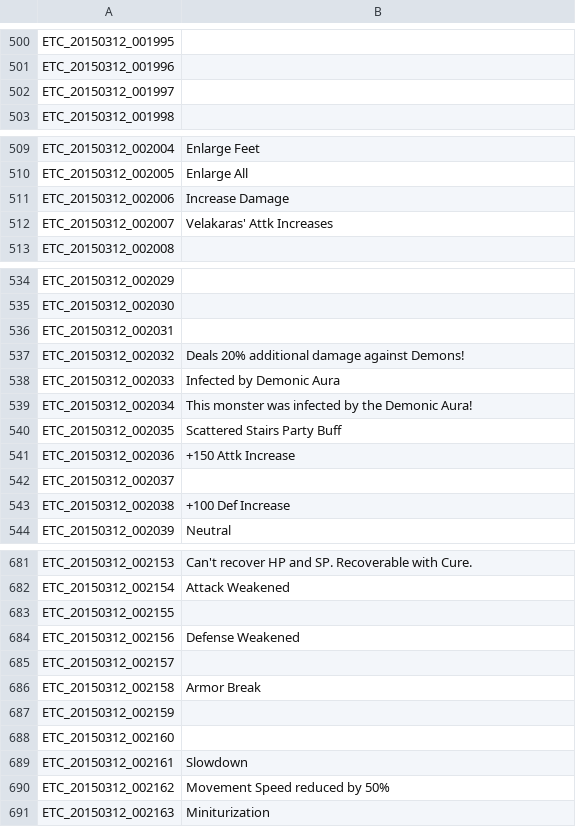
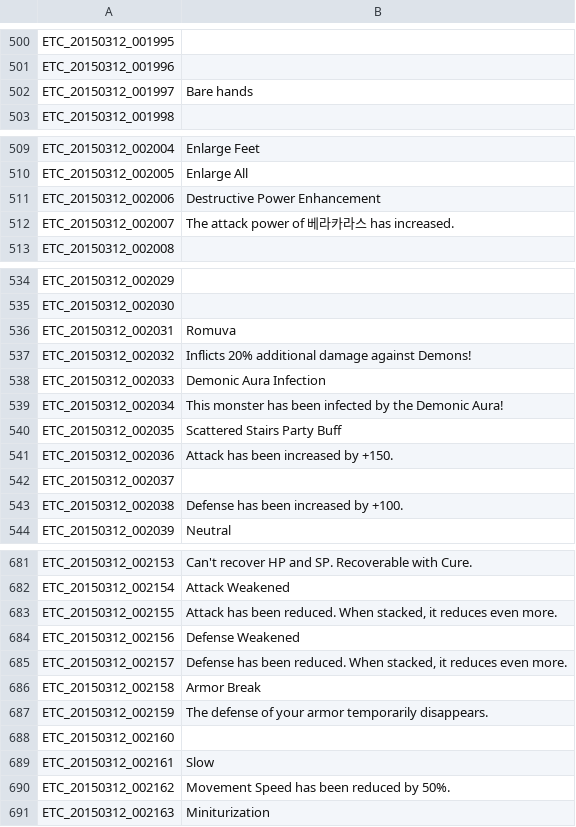
Before and after one commit to marikim/EnglishTranslation, a TSV file: ETC_en.tsv, drawn as a sheet; only a part is shown, gaps mark what is left out; the diff covers the shown part only.

Commit message:
Update ETC_en.tsv
Updated.

```diff
--- a/ETC_en.tsv
+++ b/ETC_en.tsv
@@ -501,3 +501,3 @@ ETC_20150312_001995
 ETC_20150312_001996	
-ETC_20150312_001997	
+ETC_20150312_001997	Bare hands
 ETC_20150312_001998	
@@ -510,4 +510,4 @@ ETC_20150312_002004	Enlarge Feet
 ETC_20150312_002005	Enlarge All
-ETC_20150312_002006	Increase Damage
-ETC_20150312_002007	Velakaras' Attk Increases
+ETC_20150312_002006	Destructive Power Enhancement
+ETC_20150312_002007	The attack power of 베라카라스 has increased.
 ETC_20150312_002008	
@@ -535,10 +535,10 @@ ETC_20150312_002029
 ETC_20150312_002030	
-ETC_20150312_002031	
-ETC_20150312_002032	Deals 20% additional damage against Demons!
-ETC_20150312_002033	Infected by Demonic Aura
-ETC_20150312_002034	This monster was infected by the Demonic Aura!
+ETC_20150312_002031	Romuva
+ETC_20150312_002032	Inflicts 20% additional damage against Demons!
+ETC_20150312_002033	Demonic Aura Infection
+ETC_20150312_002034	This monster has been infected by the Demonic Aura!
 ETC_20150312_002035	Scattered Stairs Party Buff
-ETC_20150312_002036	+150 Attk Increase
+ETC_20150312_002036	Attack has been increased by +150.
 ETC_20150312_002037	
-ETC_20150312_002038	+100 Def Increase
+ETC_20150312_002038	Defense has been increased by +100.
 ETC_20150312_002039	Neutral
@@ -682,10 +682,10 @@ ETC_20150312_002153	Can't recover HP and SP. Recoverable with Cure.
 ETC_20150312_002154	Attack Weakened
-ETC_20150312_002155	
+ETC_20150312_002155	Attack has been reduced. When stacked, it reduces even more.
 ETC_20150312_002156	Defense Weakened
-ETC_20150312_002157	
+ETC_20150312_002157	Defense has been reduced. When stacked, it reduces even more.
 ETC_20150312_002158	Armor Break
-ETC_20150312_002159	
+ETC_20150312_002159	The defense of your armor temporarily disappears.
 ETC_20150312_002160	
-ETC_20150312_002161	Slowdown
-ETC_20150312_002162	Movement Speed reduced by 50%
+ETC_20150312_002161	Slow
+ETC_20150312_002162	Movement Speed has been reduced by 50%.
 ETC_20150312_002163	Miniturization
```
Also changed, not shown: 5 edited cells elsewhere in this file.
